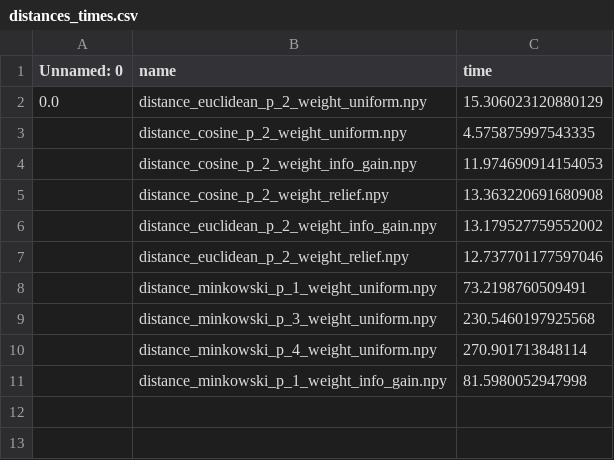
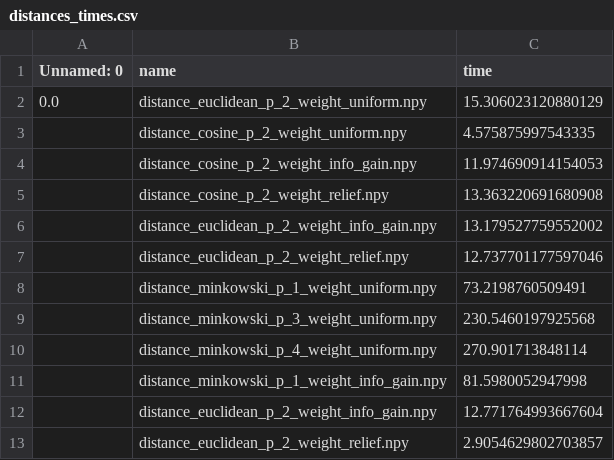
Before and after one commit to JAVI897/IML-Project3, a CSV file: precomputed/adult/fold_0/distances_times.csv, drawn as a sheet.

Commit message:
infogain/relief euclidean majority/inversedistance/shepards for adults dataset

```diff
--- a/precomputed/adult/fold_0/distances_times.csv
+++ b/precomputed/adult/fold_0/distances_times.csv
@@ -11 +11,3 @@ Unnamed: 0,name,time
 ,distance_minkowski_p_1_weight_info_gain.npy,81.5980052947998
+,distance_euclidean_p_2_weight_info_gain.npy,12.771764993667604
+,distance_euclidean_p_2_weight_relief.npy,2.9054629802703857
```
Also changed, not shown: precomputed/adult/fold_2/distances_times.csv, precomputed/adult/fold_3/distances_times.csv, 15 other files.
